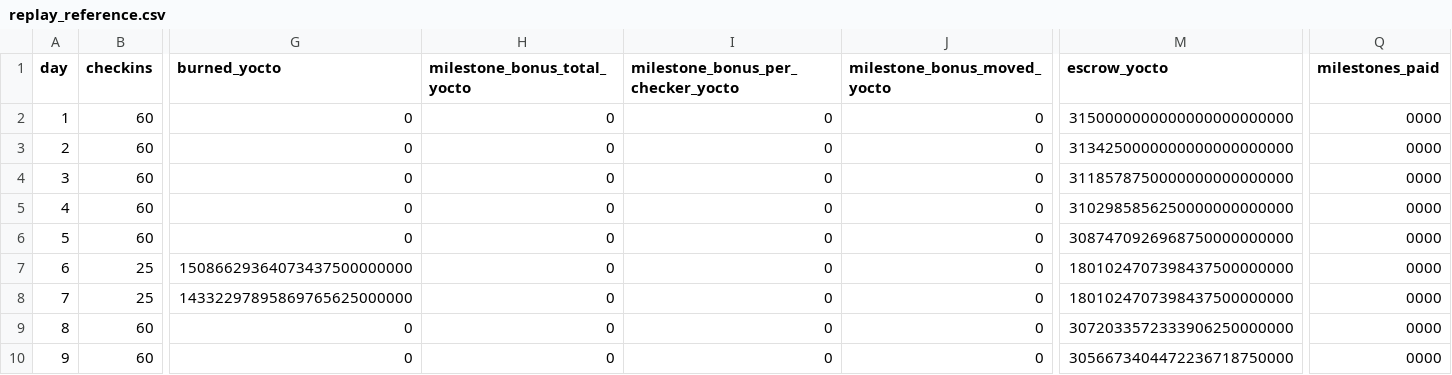
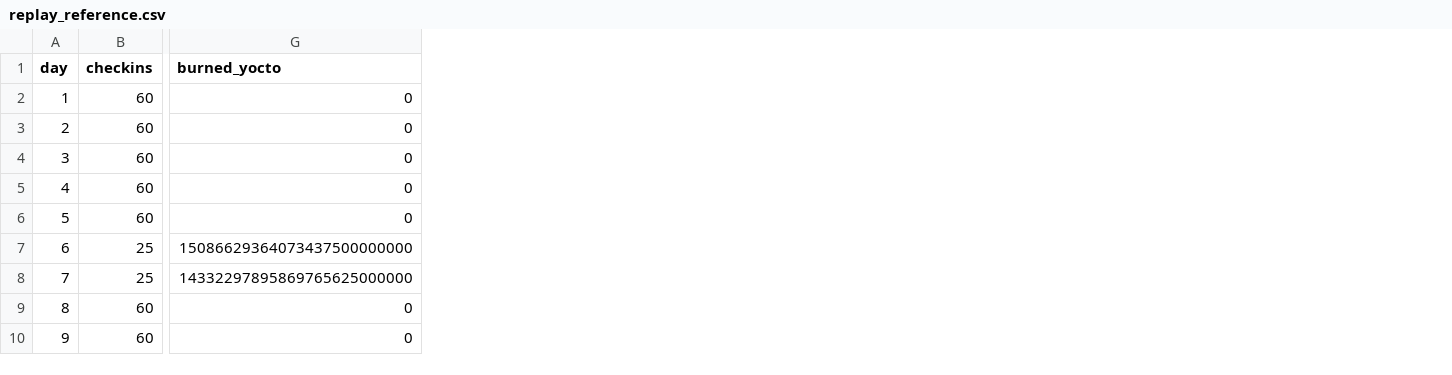
Before and after one commit to Rakel8990/crying-croc, a CSV file: docs/simulation/results/replay_reference.csv, drawn as a sheet; only a part is shown, gaps mark what is left out; the diff names each change by its address in the sheet, - before the commit and + after, or states it on an @@ line.

Commit message:
sim: verify milestone replay outside protected outputs

```diff
--- a/docs/simulation/results/replay_reference.csv
+++ b/docs/simulation/results/replay_reference.csv
-column H (milestone_bonus_total_yocto), rows 2-10: all 0
-column I, rows 1-10: milestone_bonus_per_checker_yocto | 0 | 0 | 0 | 0 | 0 | 0 | 0 | 0 | 0
-column J (milestone_bonus_moved_yocto), rows 2-10: all 0
-column M (escrow_yocto), rows 2-10: 3150000000000000000000000 | 3134250000000000000000000 | 3118578750000000000000000 | 3102985856250000000000000 | 3087470926968750000000000 | 1801024707398437500000000 | 1801024707398437500000000 | 3072033572333906250000000 | 3056673404472236718750000
-column Q (milestones_paid), rows 2-10: all 0000
```
Also changed, not shown: 5 other files.
